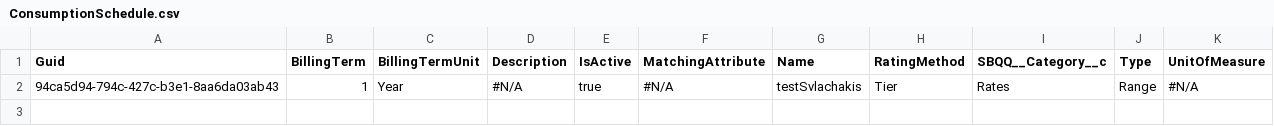
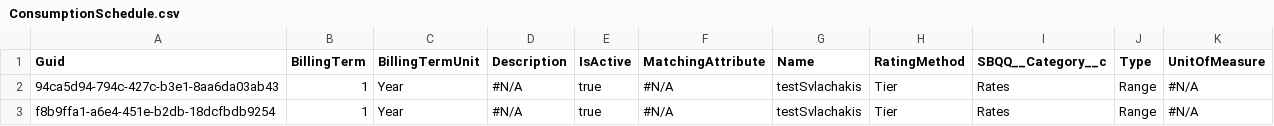
Before and after one commit to svlachakis/testCPQ, a CSV file: ConsumptionSchedule.csv, drawn as a sheet.

```diff
--- a/ConsumptionSchedule.csv
+++ b/ConsumptionSchedule.csv
@@ -2 +2,2 @@
 94ca5d94-794c-427c-b3e1-8aa6da03ab43,1,Year,"#N/A",true,"#N/A",testSvlachakis,Tier,Rates,Range,"#N/A"
+f8b9ffa1-a6e4-451e-b2db-18dcfbdb9254,1,Year,"#N/A",true,"#N/A",testSvlachakis,Tier,Rates,Range,"#N/A"
```
Also changed, not shown: ConsumptionRate.csv, 1 other file.
